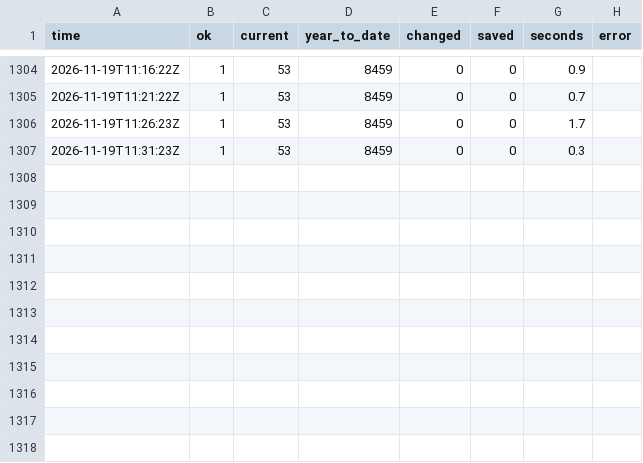
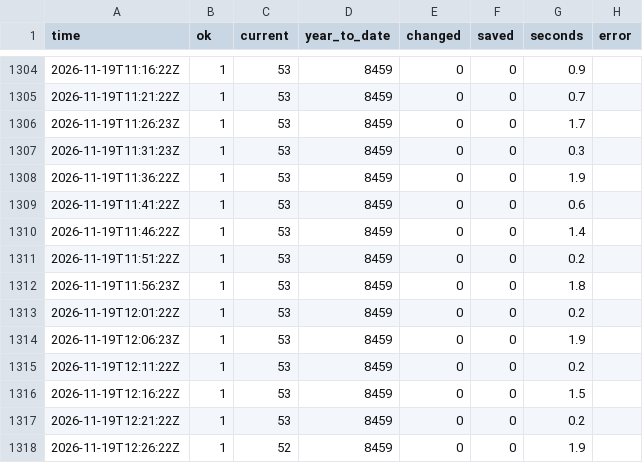
Before and after one commit to GT-Fire-Research-and-Innovation/WildfireRepo1, a CSV file: perimeters/polls/2026-11.csv, drawn as a sheet; only a part is shown, gaps mark what is left out.

```diff
--- a/perimeters/polls/2026-11.csv
+++ b/perimeters/polls/2026-11.csv
@@ -1307 +1307,12 @@ time,ok,current,year_to_date,changed,saved,seconds,error
 2026-11-19T11:31:23Z,1,53,8459,0,0,0.3,
+2026-11-19T11:36:22Z,1,53,8459,0,0,1.9,
+2026-11-19T11:41:22Z,1,53,8459,0,0,0.6,
+2026-11-19T11:46:22Z,1,53,8459,0,0,1.4,
+2026-11-19T11:51:22Z,1,53,8459,0,0,0.2,
+2026-11-19T11:56:23Z,1,53,8459,0,0,1.8,
+2026-11-19T12:01:22Z,1,53,8459,0,0,0.2,
+2026-11-19T12:06:23Z,1,53,8459,0,0,1.9,
+2026-11-19T12:11:22Z,1,53,8459,0,0,0.2,
+2026-11-19T12:16:22Z,1,53,8459,0,0,1.5,
+2026-11-19T12:21:22Z,1,53,8459,0,0,0.2,
+2026-11-19T12:26:22Z,1,52,8459,0,0,1.9,
```
